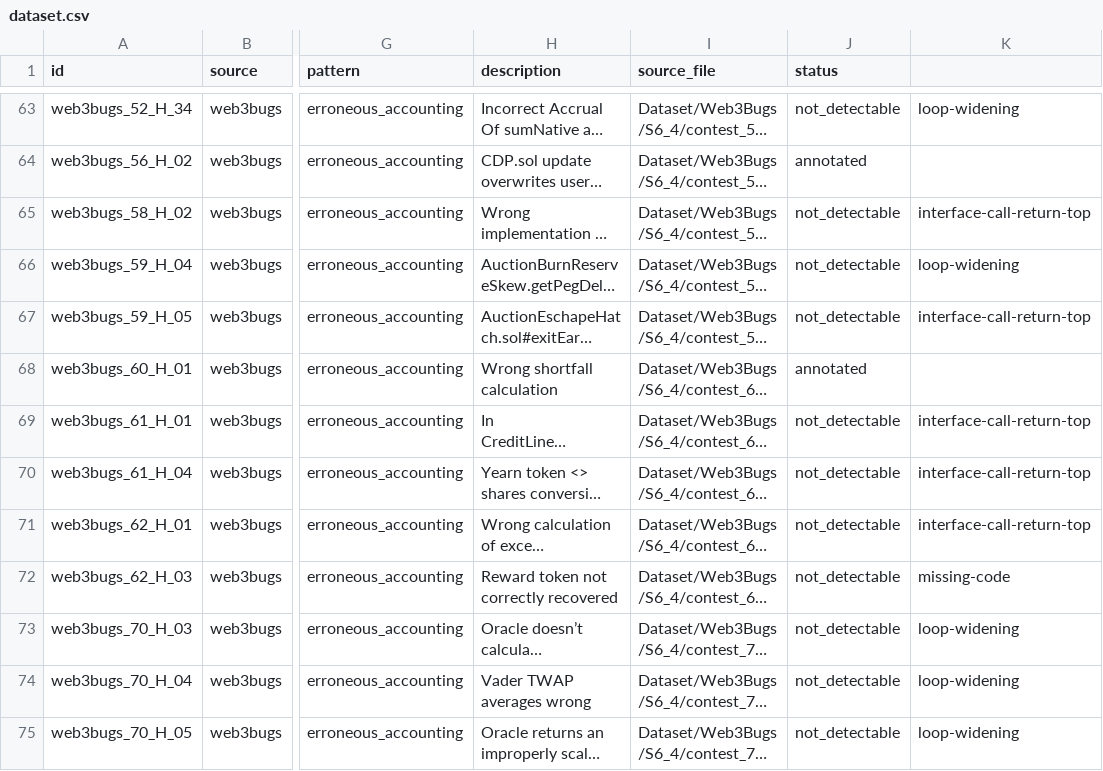
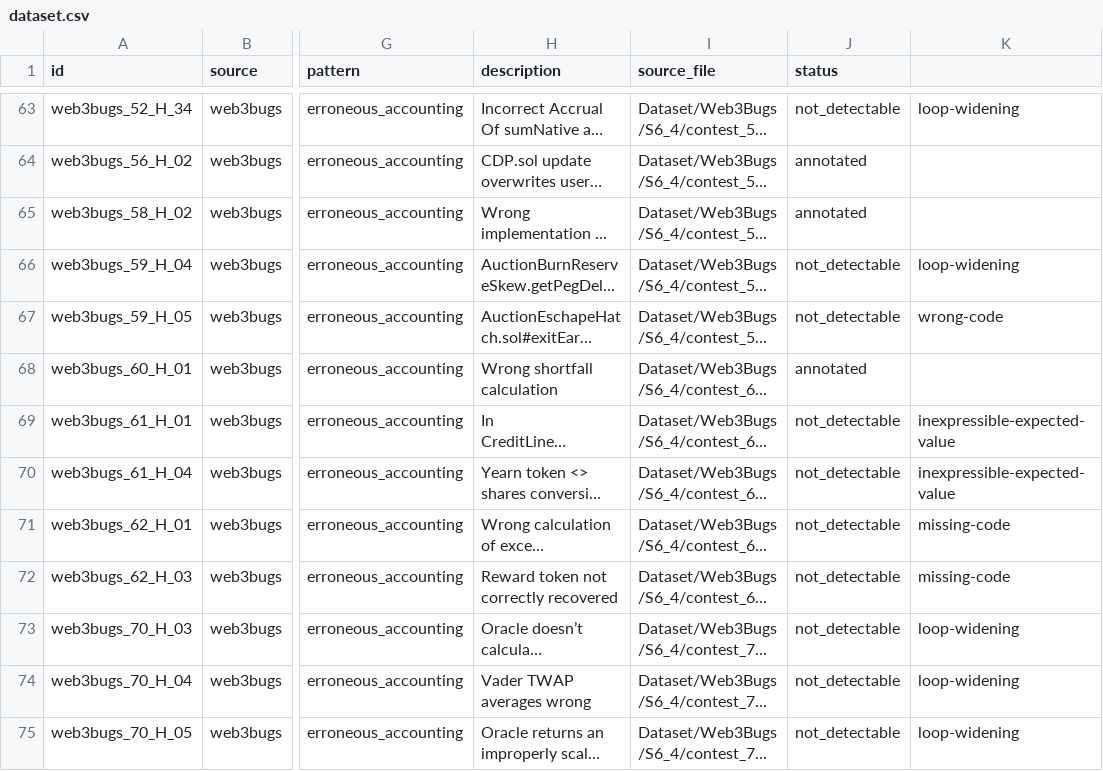
Before and after one commit to iwwyou/IntentChecker, a CSV file: evaluation/RQ2/dataset.csv, drawn as a sheet; only a part is shown, gaps mark what is left out; long unchanged cells end in …; the diff covers the shown part only; the diff names each change by its address in the sheet, - before the commit and + after, or states it on an @@ line.

```diff
--- a/evaluation/RQ2/dataset.csv
+++ b/evaluation/RQ2/dataset.csv
-J65 (status): not_detectable
+J65 (status): annotated
-K65: interface-call-return-top
+K65: (empty)
-K67: interface-call-return-top
+K67: wrong-code
-K69:K70: interface-call-return-top
+K69:K70: inexpressible-expected-value
-K71: interface-call-return-top
+K71: missing-code
```
Also changed, not shown: 15 edited cells elsewhere in this file, 7 other files.
